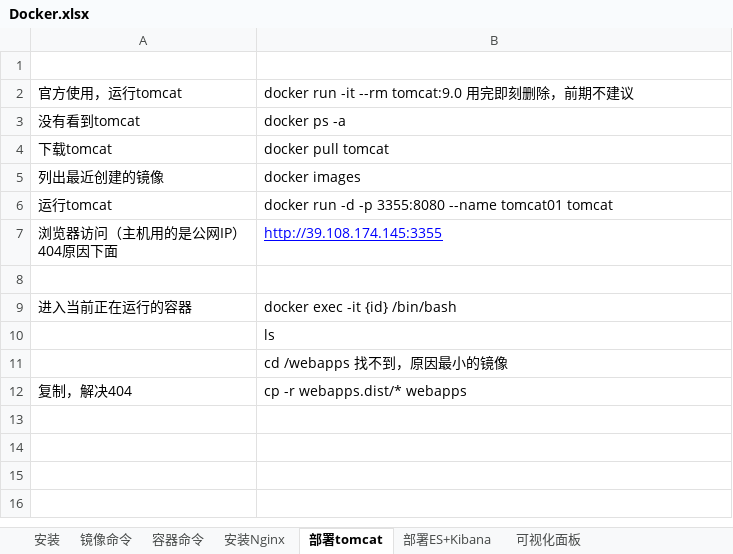
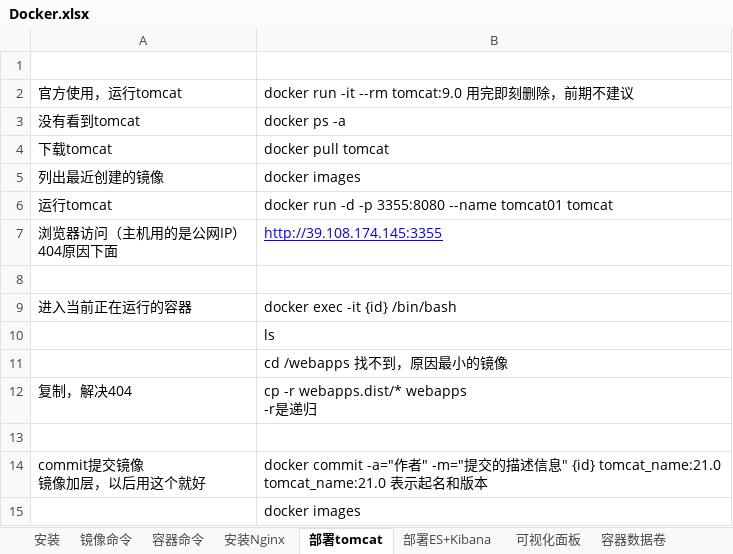
Before and after one commit to sunsetFog/record, an Excel workbook: java/Docker.xlsx, sheet 部署tomcat, drawn as a sheet; values as stored, in another font and other column widths than the file's, no borders; ↵ is a line break in a cell; the diff names each change by its address in the sheet, - before the commit and + after, or states it on an @@ line.

```diff
--- a/java/Docker.xlsx (sheet 部署tomcat)
+++ b/java/Docker.xlsx (sheet 部署tomcat)
+sheet tab: 容器数据卷
-B12: cp -r webapps.dist/* webapps
+B12: cp -r webapps.dist/* webapps ↵ -r是递归
+row 13: (empty)
+row 14: commit提交镜像 ↵ 镜像加层，以后用这个就好 | docker commit -a="作者" -m="提交的描述信息" {id} tomcat_name:21.0 ↵ tomcat_name:21.0 表示起名和版本
+row 15:  | docker images
```
Also changed, not shown: sheet 容器命令, other sheet tabs, 1 other file.
